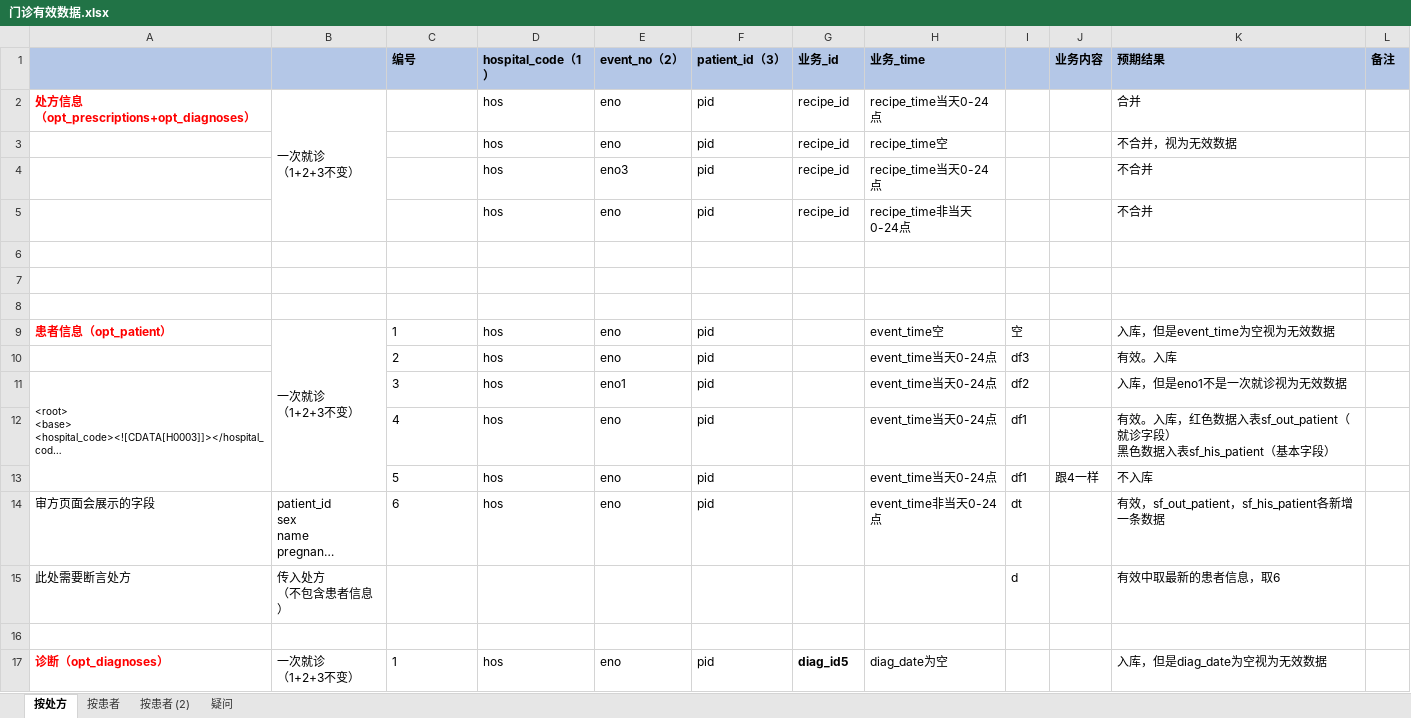
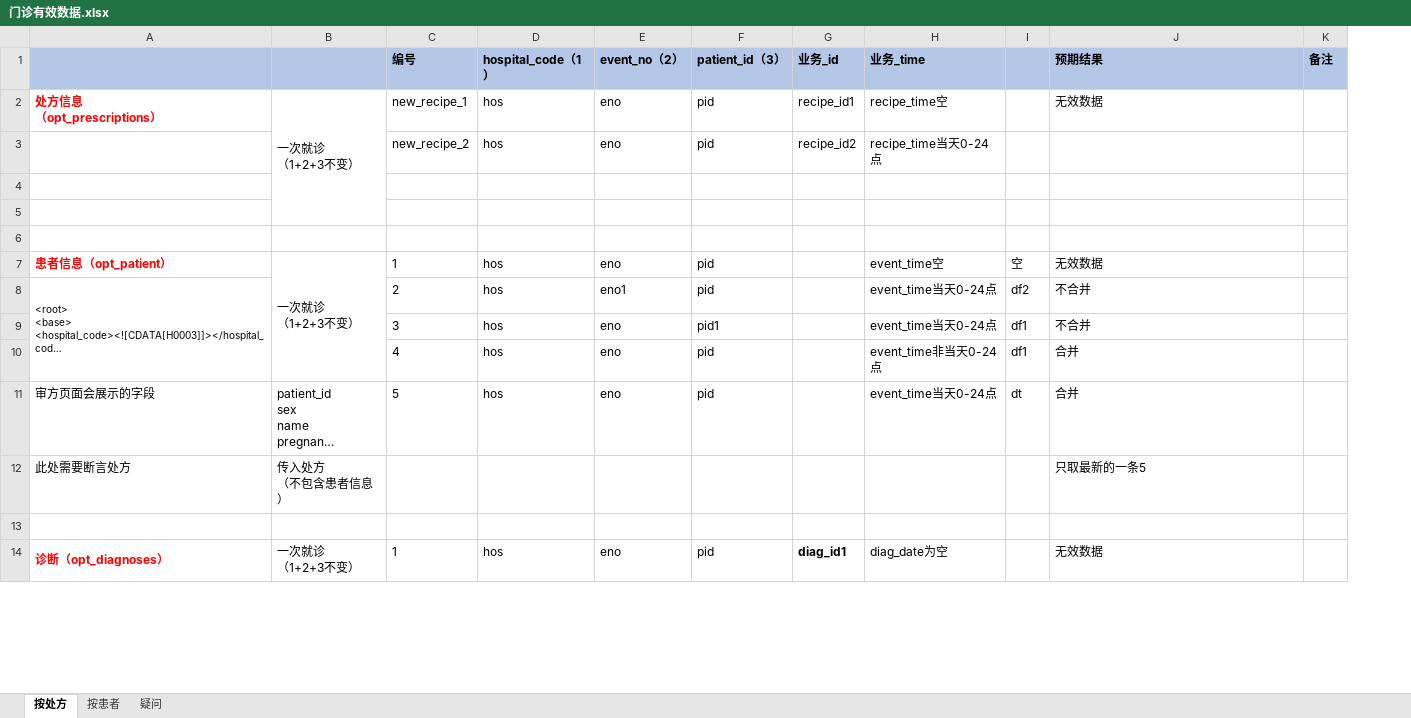
Before and after one commit to wmm0165/auditcenter_apitest, an Excel workbook: config/门诊有效数据.xlsx, sheet 按处方, drawn as a sheet; only a part is shown; long unchanged cells end in …; values as stored, in another font and other column widths than the file's, no borders; removed rows and columns are numbered as before the commit, all else as after; ↵ is a line break in a cell; the diff covers the shown part only; the diff names each change by its address in the sheet, - before the commit and + after, or states it on an @@ line.

```diff
--- a/config/门诊有效数据.xlsx (sheet 按处方)
+++ b/config/门诊有效数据.xlsx (sheet 按处方)
-sheet tab: 按患者 (2)
-column J (业务内容), row 13: 跟4一样
-A2: 处方信息 ↵ （opt_prescriptions+opt_diagnoses）
+A2: 处方信息 ↵ （opt_prescriptions）
-B2:B5 merged
+B2:B5 merged
-C2 (编号): (empty)
+C2 (编号): new_recipe_1
-G2 (业务_id): recipe_id
+G2 (业务_id): recipe_id1
-H2 (业务_time): recipe_time当天0-24点
+H2 (业务_time): recipe_time空
-J2 (预期结果): 合并
+J2 (预期结果): 无效数据
-row 3:  |  |  | hos | eno | pid | recipe_id | recipe_time空 |  |  | 不合并，视为无效数据
-row 4:  |  |  | hos | eno3 | pid | recipe_id | recipe_time当天0-24点 |  |  | 不合并
-C3 (编号): (empty)
+C3 (编号): new_recipe_2
-G3 (业务_id): recipe_id
+G3 (业务_id): recipe_id2
-H3 (业务_time): recipe_time非当天0-24点
+H3 (业务_time): recipe_time当天0-24点
-J3 (预期结果): 不合并
+J3 (预期结果): (empty)
-J7 (预期结果): 入库，但是event_time为空视为无效数据
+J7 (预期结果): 无效数据
-row 10:  |  | 2 | hos | eno | pid |  | event_time当天0-24点 | df3 |  | 有效。入库
-C8 (编号): 3
+C8 (编号): 2
-J8 (预期结果): 入库，但是eno1不是一次就诊视为无效数据
+J8 (预期结果): 不合并
-C9 (编号): 4
+C9 (编号): 3
-F9 (patient_id（3）): pid
+F9 (patient_id（3）): pid1
-J9 (预期结果): 有效。入库，红色数据入表sf_out_patient（就诊字段） ↵ 黑色数据入表sf_his_patient（基本字段）
+J9 (预期结果): 不合并
-C10 (编号): 5
+C10 (编号): 4
-H10 (业务_time): event_time当天0-24点
+H10 (业务_time): event_time非当天0-24点
-J10 (预期结果): 不入库
+J10 (预期结果): 合并
-C11 (编号): 6
+C11 (编号): 5
-H11 (业务_time): event_time非当天0-24点
+H11 (业务_time): event_time当天0-24点
-J11 (预期结果): 有效，sf_out_patient，sf_his_patient各新增一条数据
+J11 (预期结果): 合并
-I12: d
+I12: (empty)
-J12 (预期结果): 有效中取最新的患者信息，取6
+J12 (预期结果): 只取最新的一条5
+A14:A18 merged
-G14 (业务_id): diag_id5
+G14 (业务_id): diag_id1
-J14 (预期结果): 入库，但是diag_date为空视为无效数据
+J14 (预期结果): 无效数据
```
Also changed, not shown: 16 added rows, 40 removed rows, 30 edited cells, cell formats and merged cells elsewhere in this sheet, sheet 按患者, 14 other files.
